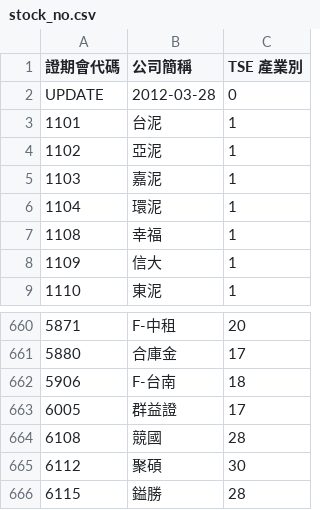
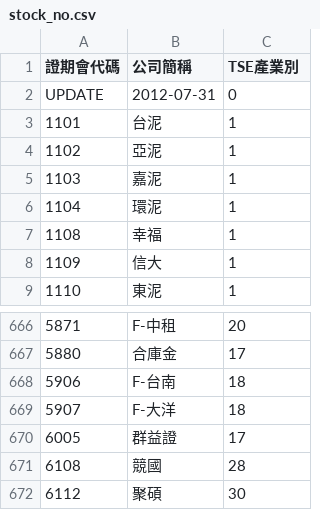
Before and after one commit to toomore/grs, a CSV file: grs/stock_no.csv, drawn as a sheet; only a part is shown, gaps mark what is left out; the shorter side is filled out with more unchanged rows; the diff covers the shown part only.

```diff
--- a/grs/stock_no.csv
+++ b/grs/stock_no.csv
@@ -1,3 +1,3 @@
-"證期會代碼","公司簡稱","TSE 產業別"
-UPDATE,"2012-03-28",0
+"證期會代碼","公司簡稱","TSE產業別"
+UPDATE,"2012-07-31",0
 1101,"台泥",1
@@ -662,2 +668,3 @@ UPDATE,"2012-03-28",0
 5906,"F-台南",18
+5907,"F-大洋",18
 6005,"群益證",17
```
Also changed, not shown: 6 added rows elsewhere in this file.
